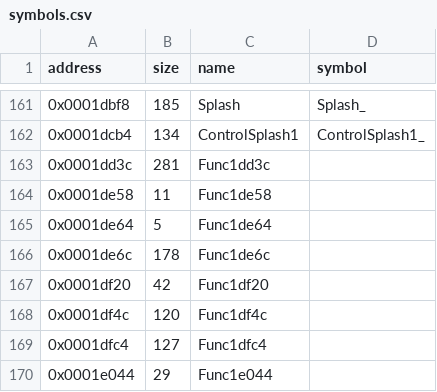
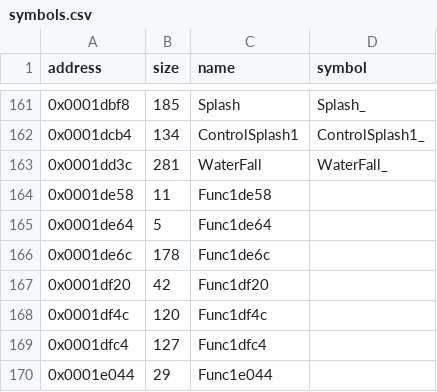
Before and after one commit to LostArtefacts/tr01, a CSV file: config/symbols.csv, drawn as a sheet; only a part is shown, gaps mark what is left out.

Commit message:
Declare WaterFall, which does not match yet
WaterFall (0x1dd3c) compiles to the original's code but for one byte:
the original has a nop between the last pop and the ret, which puts
the ret on a 4-byte boundary. No source change tried so far brings it
back, so the function stays out of effects.c for now.

```diff
--- a/config/symbols.csv
+++ b/config/symbols.csv
@@ -162,3 +162,3 @@ address,size,name,symbol
 0x0001dcb4,134,ControlSplash1,ControlSplash1_
-0x0001dd3c,281,Func1dd3c,
+0x0001dd3c,281,WaterFall,WaterFall_
 0x0001de58,11,Func1de58,
```
Also changed, not shown: 2 other files.
